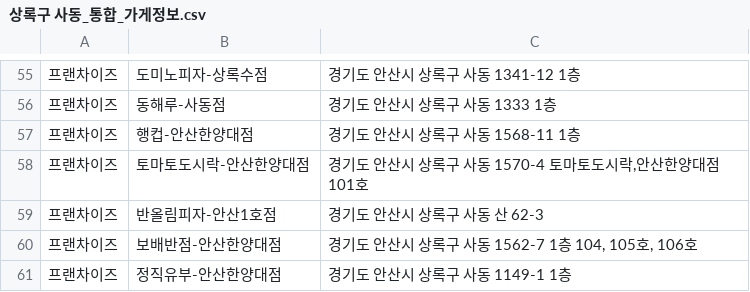
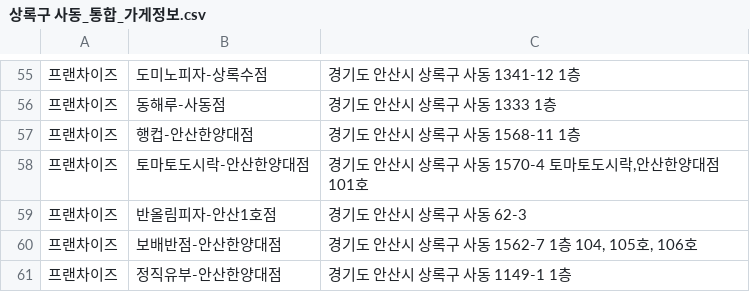
Before and after one commit to Taewon5467/TeamProject04_Python, a CSV file: 상록구 사동_통합_가게정보.csv, drawn as a sheet; only a part is shown, gaps mark what is left out.

```diff
--- a/상록구 사동_통합_가게정보.csv
+++ b/상록구 사동_통합_가게정보.csv
@@ -58,3 +58,3 @@
 프랜차이즈,토마토도시락-안산한양대점,"경기도 안산시 상록구 사동 1570-4 토마토도시락,안산한양대점 101호"
-프랜차이즈,반올림피자-안산1호점,경기도 안산시 상록구 사동 산 62-3
+프랜차이즈,반올림피자-안산1호점,경기도 안산시 상록구 사동 62-3
 프랜차이즈,보배반점-안산한양대점,"경기도 안산시 상록구 사동 1562-7 1층 104, 105호, 106호"
```
Also changed, not shown: 2 other files.
